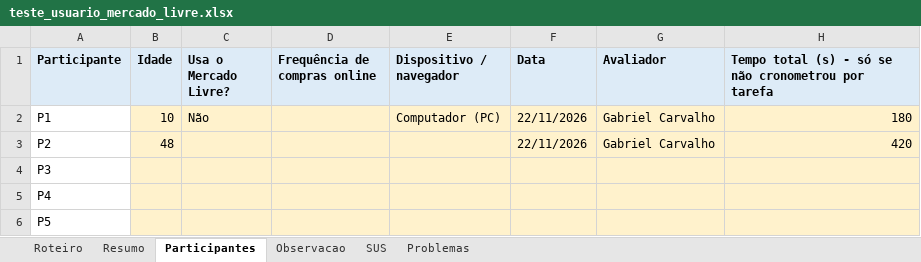
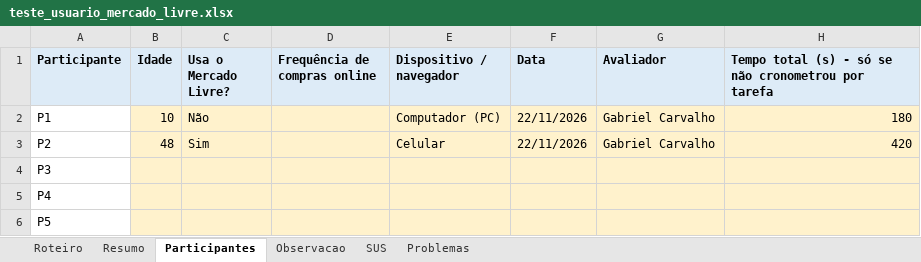
Before and after one commit to gabrielszcarvalho/Teste-de-Software---Choma---2oBimestre, an Excel workbook: SEMANA14/teste_usuario_mercado_livre.xlsx, sheet Participantes, drawn as a sheet; values as stored, in another font and other column widths than the file's, no borders; the diff names each change by its address in the sheet, - before the commit and + after, or states it on an @@ line.

```diff
--- a/SEMANA14/teste_usuario_mercado_livre.xlsx (sheet Participantes)
+++ b/SEMANA14/teste_usuario_mercado_livre.xlsx (sheet Participantes)
-C3 (Usa o Mercado Livre?): (empty)
+C3 (Usa o Mercado Livre?): Sim
-E3 (Dispositivo / navegador): (empty)
+E3 (Dispositivo / navegador): Celular
```
Also changed, not shown: sheet SUS, sheet Observacao, sheet Problemas.
